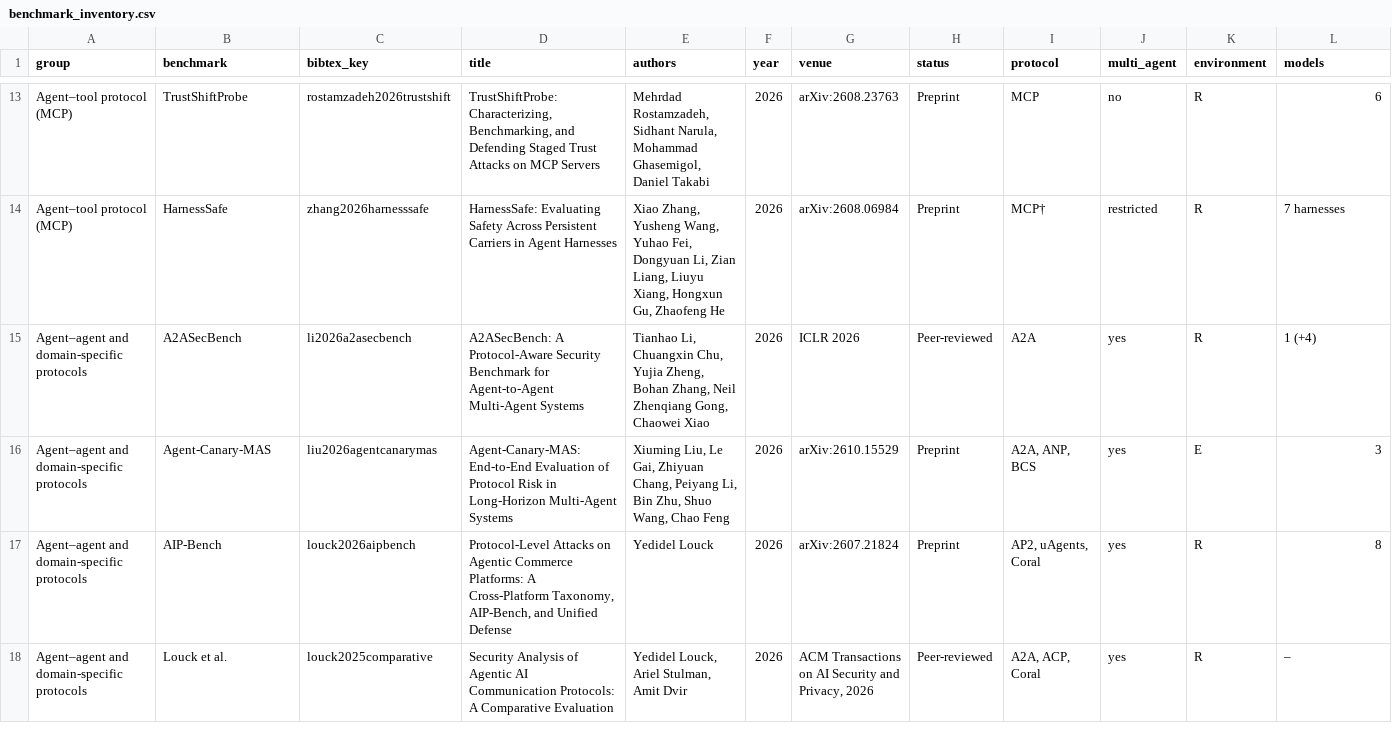
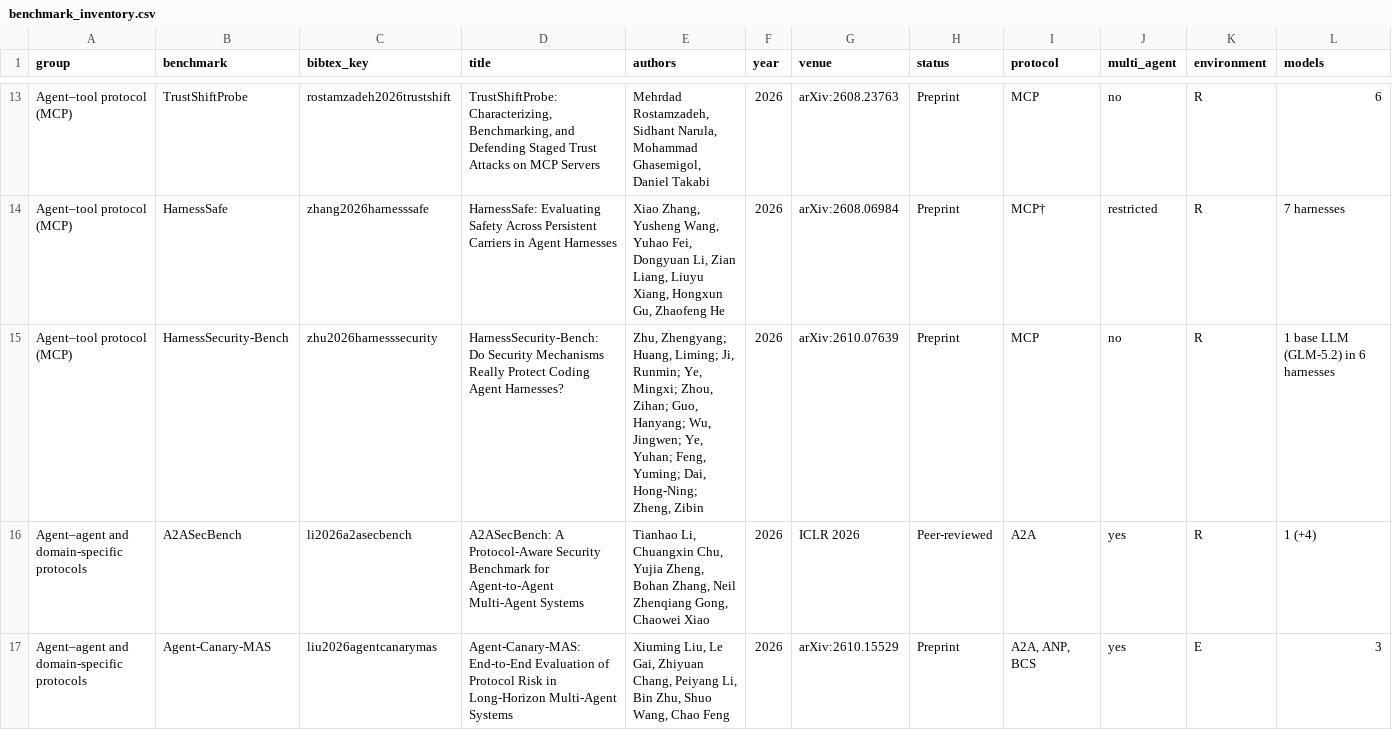
Before and after one commit to Katayoun505/protocol-agent-security-survey, a CSV file: benchmark_inventory.csv, drawn as a sheet; only a part is shown, gaps mark what is left out; the shorter side is filled out with more unchanged rows; rows hold the shown columns only; the diff names each change by its address in the sheet, - before the commit and + after, or states it on an @@ line.

```diff
--- a/benchmark_inventory.csv
+++ b/benchmark_inventory.csv
+row 15: Agent–tool protocol (MCP) | HarnessSecurity-Bench | zhu2026harnesssecurity | HarnessSecurity-Bench: Do Security Mechanisms Really Protect Coding Agent Harnesses? | Zhu, Zhengyang; Huang, Liming; Ji, Runmin; Ye, Mingxi; Zhou, Zihan; Guo, Hanyang; Wu, Jingwen; Ye, Yuhan; Feng, Yuming; Dai, Hong-Ning; Zheng, Zibin | 2026 | arXiv:2610.07639 | Preprint | MCP | no | R | 1 base LLM (GLM-5.2) in 6 harnesses
```
Also changed, not shown: screening_log.csv, search_log.csv, 3 other files.
